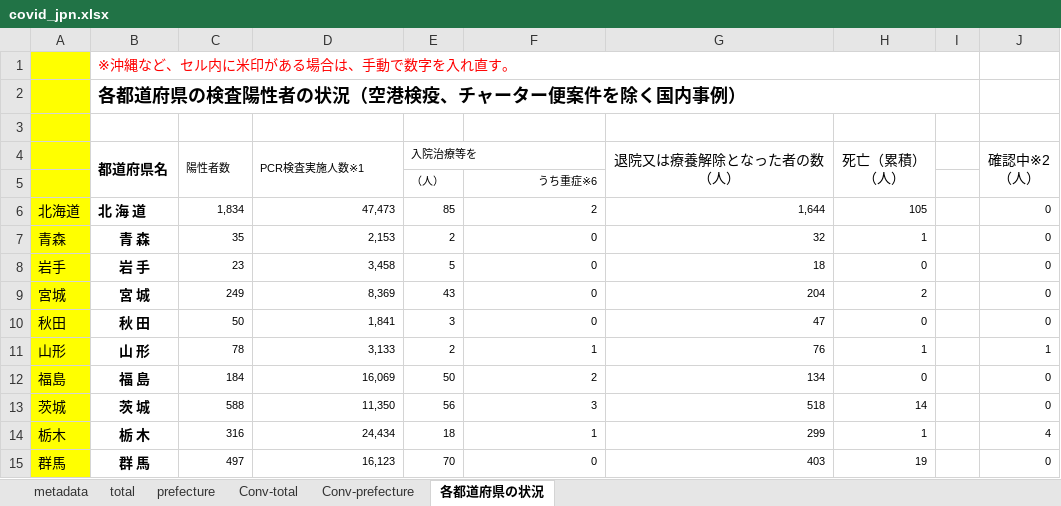
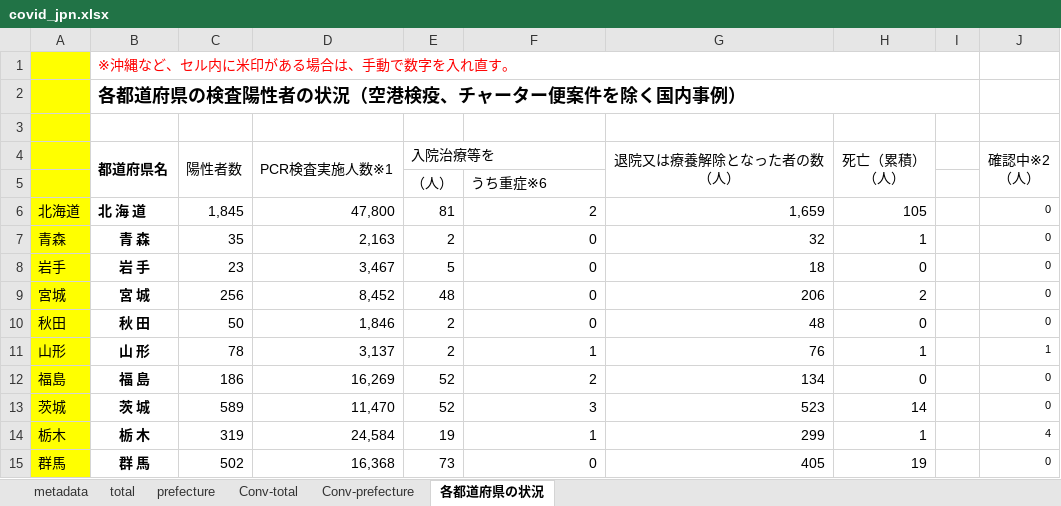
Before and after one commit to lisphilar/covid19-sir, an Excel workbook: data/japan/covid_jpn.xlsx, sheet 各都道府県の状況, drawn as a sheet; only a part is shown; values as stored, in another font and other column widths than the file's, no borders; the diff covers the shown part only; the diff names each change by its address in the sheet, - before the commit and + after, or states it on an @@ line.

```diff
--- a/data/japan/covid_jpn.xlsx (sheet 各都道府県の状況)
+++ b/data/japan/covid_jpn.xlsx (sheet 各都道府県の状況)
@@ C4:E4 text size: larger @@
@@ E5:F5 text size: larger @@
-F5 alignment: right
+F5 alignment: left
-C6 (陽性者数): 1,834
+C6 (陽性者数): 1,845
@@ C6:H15 text size: larger @@
-D6 (PCR検査実施人数※1): 47,473
+D6 (PCR検査実施人数※1): 47,800
-E6 (入院治療等を): 85
+E6 (入院治療等を): 81
-G6 (退院又は療養解除となった者の数 （人）): 1,644
+G6 (退院又は療養解除となった者の数 （人）): 1,659
-D7 (PCR検査実施人数※1): 2,153
+D7 (PCR検査実施人数※1): 2,163
-D8 (PCR検査実施人数※1): 3,458
+D8 (PCR検査実施人数※1): 3,467
-C9 (陽性者数): 249
+C9 (陽性者数): 256
-D9 (PCR検査実施人数※1): 8,369
+D9 (PCR検査実施人数※1): 8,452
-E9 (入院治療等を): 43
+E9 (入院治療等を): 48
-G9 (退院又は療養解除となった者の数 （人）): 204
+G9 (退院又は療養解除となった者の数 （人）): 206
-D10 (PCR検査実施人数※1): 1,841
+D10 (PCR検査実施人数※1): 1,846
-E10 (入院治療等を): 3
+E10 (入院治療等を): 2
-G10 (退院又は療養解除となった者の数 （人）): 47
+G10 (退院又は療養解除となった者の数 （人）): 48
-D11 (PCR検査実施人数※1): 3,133
+D11 (PCR検査実施人数※1): 3,137
-C12 (陽性者数): 184
+C12 (陽性者数): 186
-D12 (PCR検査実施人数※1): 16,069
+D12 (PCR検査実施人数※1): 16,269
-E12 (入院治療等を): 50
+E12 (入院治療等を): 52
-C13 (陽性者数): 588
+C13 (陽性者数): 589
-D13 (PCR検査実施人数※1): 11,350
+D13 (PCR検査実施人数※1): 11,470
-E13 (入院治療等を): 56
+E13 (入院治療等を): 52
-G13 (退院又は療養解除となった者の数 （人）): 518
+G13 (退院又は療養解除となった者の数 （人）): 523
-C14 (陽性者数): 316
+C14 (陽性者数): 319
-D14 (PCR検査実施人数※1): 24,434
+D14 (PCR検査実施人数※1): 24,584
-E14 (入院治療等を): 18
+E14 (入院治療等を): 19
-C15 (陽性者数): 497
+C15 (陽性者数): 502
-D15 (PCR検査実施人数※1): 16,123
+D15 (PCR検査実施人数※1): 16,368
-E15 (入院治療等を): 70
+E15 (入院治療等を): 73
-G15 (退院又は療養解除となった者の数 （人）): 403
+G15 (退院又は療養解除となった者の数 （人）): 405
```
Also changed, not shown: 1 added row, 1 removed row, 131 edited cells and cell formats elsewhere in this sheet, sheet prefecture, sheet Conv-prefecture, sheet Conv-total, sheet total, 2 other files.
